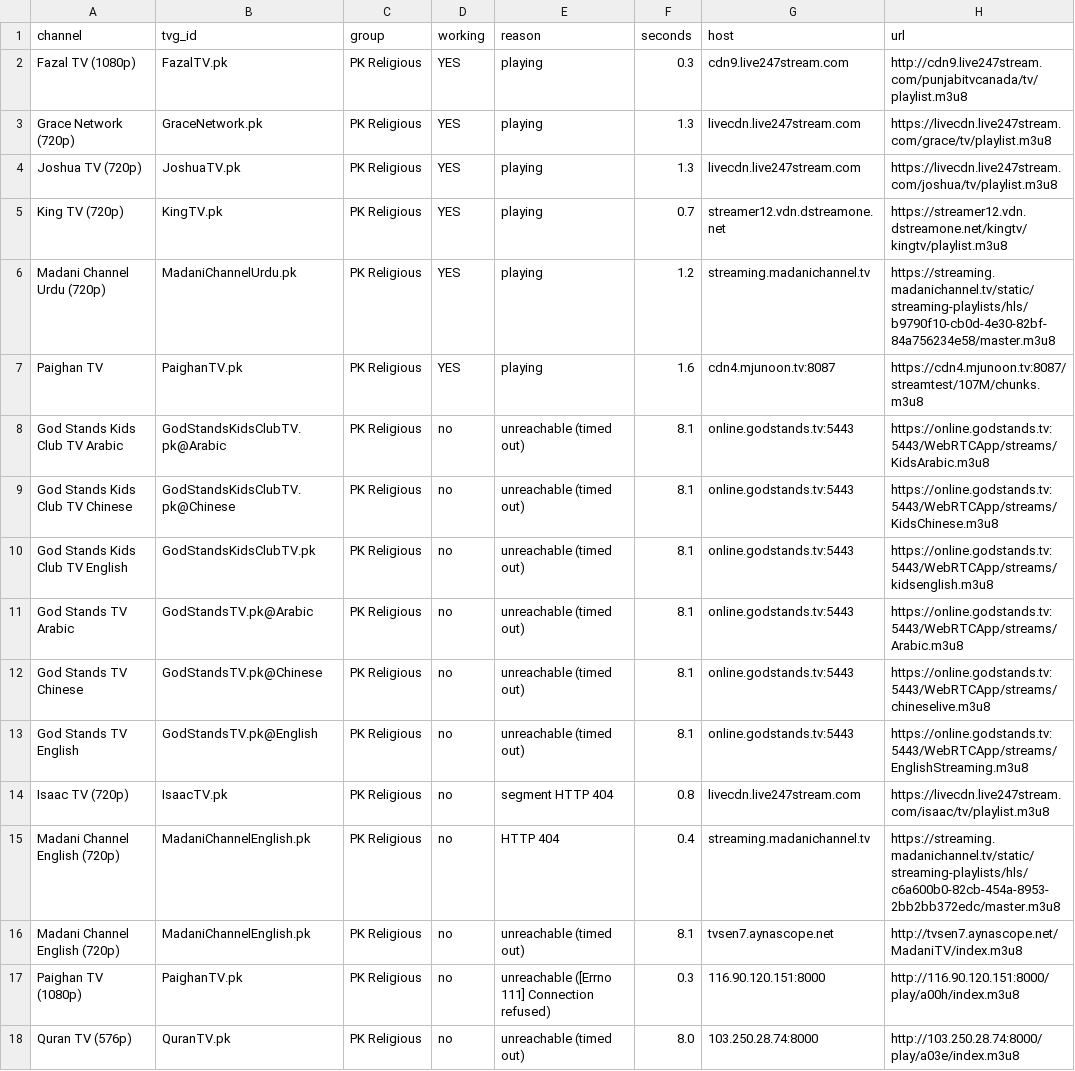
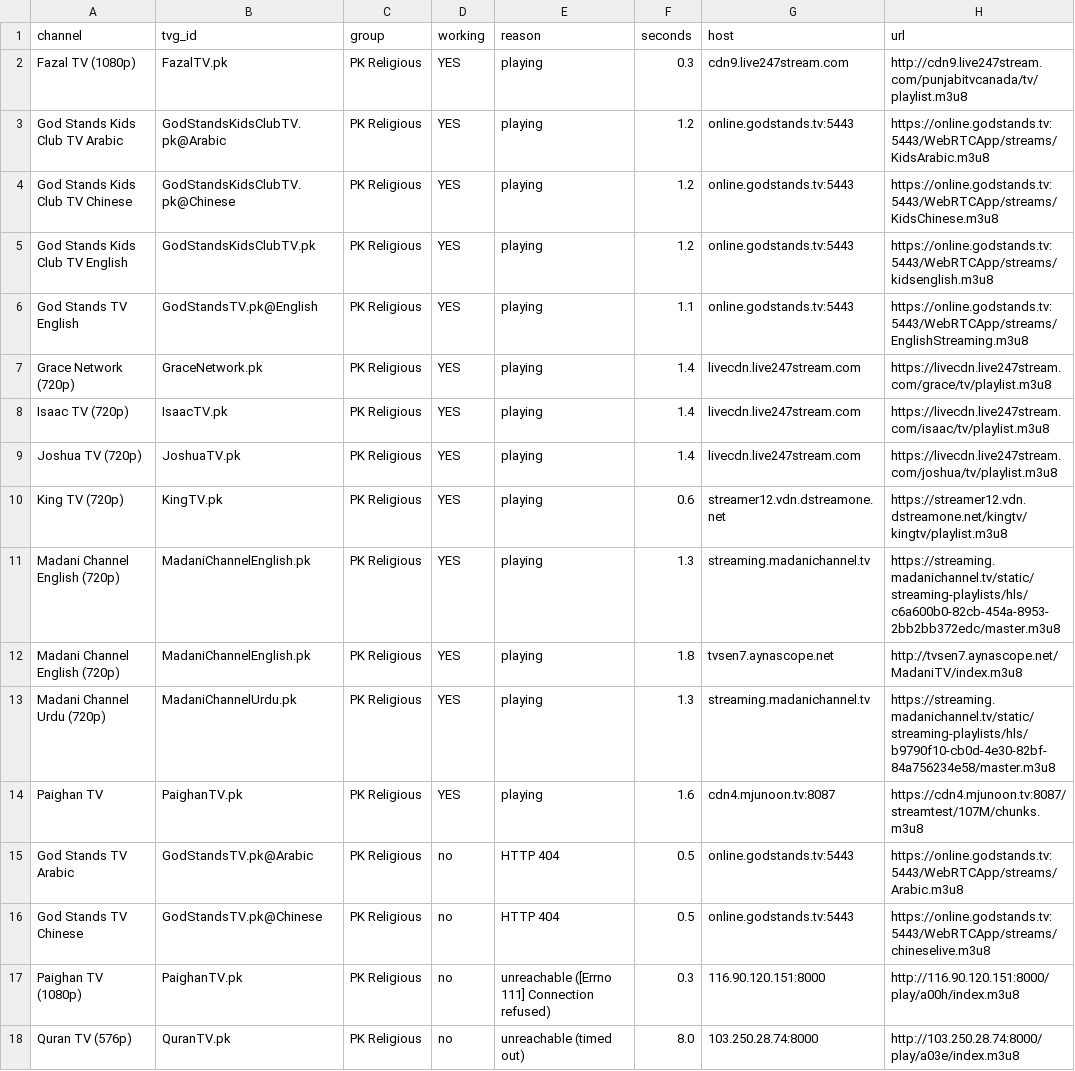
Before and after one commit to Inam321/iptv, a CSV file: reports/religious-pk-report.csv, drawn as a sheet.

```diff
--- a/reports/religious-pk-report.csv
+++ b/reports/religious-pk-report.csv
@@ -2,16 +2,16 @@ channel,tvg_id,group,working,reason,seconds,host,url
 Fazal TV (1080p),FazalTV.pk,PK Religious,YES,playing,0.3,cdn9.live247stream.com,http://cdn9.live247stream.com/punjabitvcanada/tv/playlist.m3u8
-Grace Network (720p),GraceNetwork.pk,PK Religious,YES,playing,1.3,livecdn.live247stream.com,https://livecdn.live247stream.com/grace/tv/playlist.m3u8
-Joshua TV (720p),JoshuaTV.pk,PK Religious,YES,playing,1.3,livecdn.live247stream.com,https://livecdn.live247stream.com/joshua/tv/playlist.m3u8
-King TV (720p),KingTV.pk,PK Religious,YES,playing,0.7,streamer12.vdn.dstreamone.net,https://streamer12.vdn.dstreamone.net/kingtv/kingtv/playlist.m3u8
-Madani Channel Urdu (720p),MadaniChannelUrdu.pk,PK Religious,YES,playing,1.2,streaming.madanichannel.tv,https://streaming.madanichannel.tv/static/streaming-playlists/hls/b9790f10-cb0d-4e30-82bf-84a756234e58/master.m3u8
+God Stands Kids Club TV Arabic,GodStandsKidsClubTV.pk@Arabic,PK Religious,YES,playing,1.2,online.godstands.tv:5443,https://online.godstands.tv:5443/WebRTCApp/streams/KidsArabic.m3u8
+God Stands Kids Club TV Chinese,GodStandsKidsClubTV.pk@Chinese,PK Religious,YES,playing,1.2,online.godstands.tv:5443,https://online.godstands.tv:5443/WebRTCApp/streams/KidsChinese.m3u8
+God Stands Kids Club TV English,GodStandsKidsClubTV.pk,PK Religious,YES,playing,1.2,online.godstands.tv:5443,https://online.godstands.tv:5443/WebRTCApp/streams/kidsenglish.m3u8
+God Stands TV English,GodStandsTV.pk@English,PK Religious,YES,playing,1.1,online.godstands.tv:5443,https://online.godstands.tv:5443/WebRTCApp/streams/EnglishStreaming.m3u8
+Grace Network (720p),GraceNetwork.pk,PK Religious,YES,playing,1.4,livecdn.live247stream.com,https://livecdn.live247stream.com/grace/tv/playlist.m3u8
+Isaac TV (720p),IsaacTV.pk,PK Religious,YES,playing,1.4,livecdn.live247stream.com,https://livecdn.live247stream.com/isaac/tv/playlist.m3u8
+Joshua TV (720p),JoshuaTV.pk,PK Religious,YES,playing,1.4,livecdn.live247stream.com,https://livecdn.live247stream.com/joshua/tv/playlist.m3u8
+King TV (720p),KingTV.pk,PK Religious,YES,playing,0.6,streamer12.vdn.dstreamone.net,https://streamer12.vdn.dstreamone.net/kingtv/kingtv/playlist.m3u8
+Madani Channel English (720p),MadaniChannelEnglish.pk,PK Religious,YES,playing,1.3,streaming.madanichannel.tv,https://streaming.madanichannel.tv/static/streaming-playlists/hls/c6a600b0-82cb-454a-8953-2bb2bb372edc/master.m3u8
+Madani Channel English (720p),MadaniChannelEnglish.pk,PK Religious,YES,playing,1.8,tvsen7.aynascope.net,http://tvsen7.aynascope.net/MadaniTV/index.m3u8
+Madani Channel Urdu (720p),MadaniChannelUrdu.pk,PK Religious,YES,playing,1.3,streaming.madanichannel.tv,https://streaming.madanichannel.tv/static/streaming-playlists/hls/b9790f10-cb0d-4e30-82bf-84a756234e58/master.m3u8
 Paighan TV,PaighanTV.pk,PK Religious,YES,playing,1.6,cdn4.mjunoon.tv:8087,https://cdn4.mjunoon.tv:8087/streamtest/107M/chunks.m3u8
-God Stands Kids Club TV Arabic,GodStandsKidsClubTV.pk@Arabic,PK Religious,no,unreachable (timed out),8.1,online.godstands.tv:5443,https://online.godstands.tv:5443/WebRTCApp/streams/KidsArabic.m3u8
-God Stands Kids Club TV Chinese,GodStandsKidsClubTV.pk@Chinese,PK Religious,no,unreachable (timed out),8.1,online.godstands.tv:5443,https://online.godstands.tv:5443/WebRTCApp/streams/KidsChinese.m3u8
-God Stands Kids Club TV English,GodStandsKidsClubTV.pk,PK Religious,no,unreachable (timed out),8.1,online.godstands.tv:5443,https://online.godstands.tv:5443/WebRTCApp/streams/kidsenglish.m3u8
-God Stands TV Arabic,GodStandsTV.pk@Arabic,PK Religious,no,unreachable (timed out),8.1,online.godstands.tv:5443,https://online.godstands.tv:5443/WebRTCApp/streams/Arabic.m3u8
-God Stands TV Chinese,GodStandsTV.pk@Chinese,PK Religious,no,unreachable (timed out),8.1,online.godstands.tv:5443,https://online.godstands.tv:5443/WebRTCApp/streams/chineselive.m3u8
-God Stands TV English,GodStandsTV.pk@English,PK Religious,no,unreachable (timed out),8.1,online.godstands.tv:5443,https://online.godstands.tv:5443/WebRTCApp/streams/EnglishStreaming.m3u8
-Isaac TV (720p),IsaacTV.pk,PK Religious,no,segment HTTP 404,0.8,livecdn.live247stream.com,https://livecdn.live247stream.com/isaac/tv/playlist.m3u8
-Madani Channel English (720p),MadaniChannelEnglish.pk,PK Religious,no,HTTP 404,0.4,streaming.madanichannel.tv,https://streaming.madanichannel.tv/static/streaming-playlists/hls/c6a600b0-82cb-454a-8953-2bb2bb372edc/master.m3u8
-Madani Channel English (720p),MadaniChannelEnglish.pk,PK Religious,no,unreachable (timed out),8.1,tvsen7.aynascope.net,http://tvsen7.aynascope.net/MadaniTV/index.m3u8
+God Stands TV Arabic,GodStandsTV.pk@Arabic,PK Religious,no,HTTP 404,0.5,online.godstands.tv:5443,https://online.godstands.tv:5443/WebRTCApp/streams/Arabic.m3u8
+God Stands TV Chinese,GodStandsTV.pk@Chinese,PK Religious,no,HTTP 404,0.5,online.godstands.tv:5443,https://online.godstands.tv:5443/WebRTCApp/streams/chineselive.m3u8
 Paighan TV (1080p),PaighanTV.pk,PK Religious,no,unreachable ([Errno 111] Connection refused),0.3,116.90.120.151:8000,http://116.90.120.151:8000/play/a00h/index.m3u8
```
Also changed, not shown: reports/kids-report.csv, reports/movies-report.csv, 14 other files.
